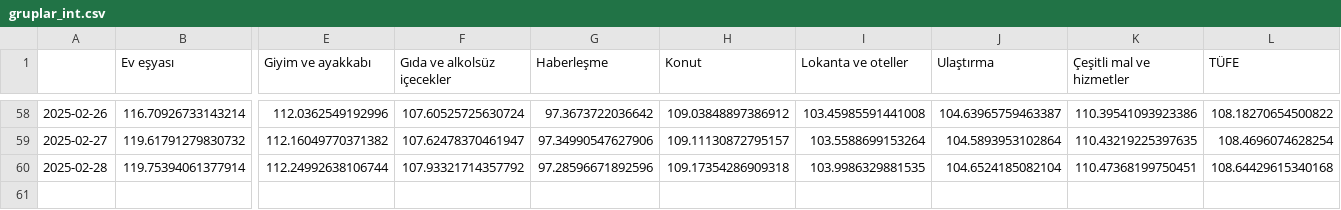
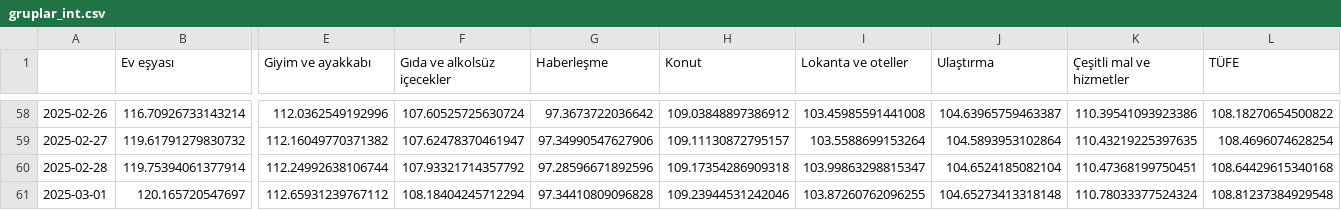
Before and after one commit to kaboya19/web-tufe-streamlit, a CSV file: gruplar_int.csv, drawn as a sheet; only a part is shown, gaps mark what is left out; rows hold the shown columns only; the diff names each change by its address in the sheet, - before the commit and + after, or states it on an @@ line.

```diff
--- a/gruplar_int.csv
+++ b/gruplar_int.csv
-I60 (Lokanta ve oteller): 103.9986329881535
+I60 (Lokanta ve oteller): 103.99863298815347
+row 61: 2025-03-01 | 120.165720547697 | 112.65931239767112 | 108.18404245712294 | 97.34410809096828 | 109.23944531242046 | 103.87260762096255 | 104.65273413318148 | 110.78033377524324 | 108.81237384929548
```
Also changed, not shown: gruplar24.csv, göstergeler.csv, 12 other files.
